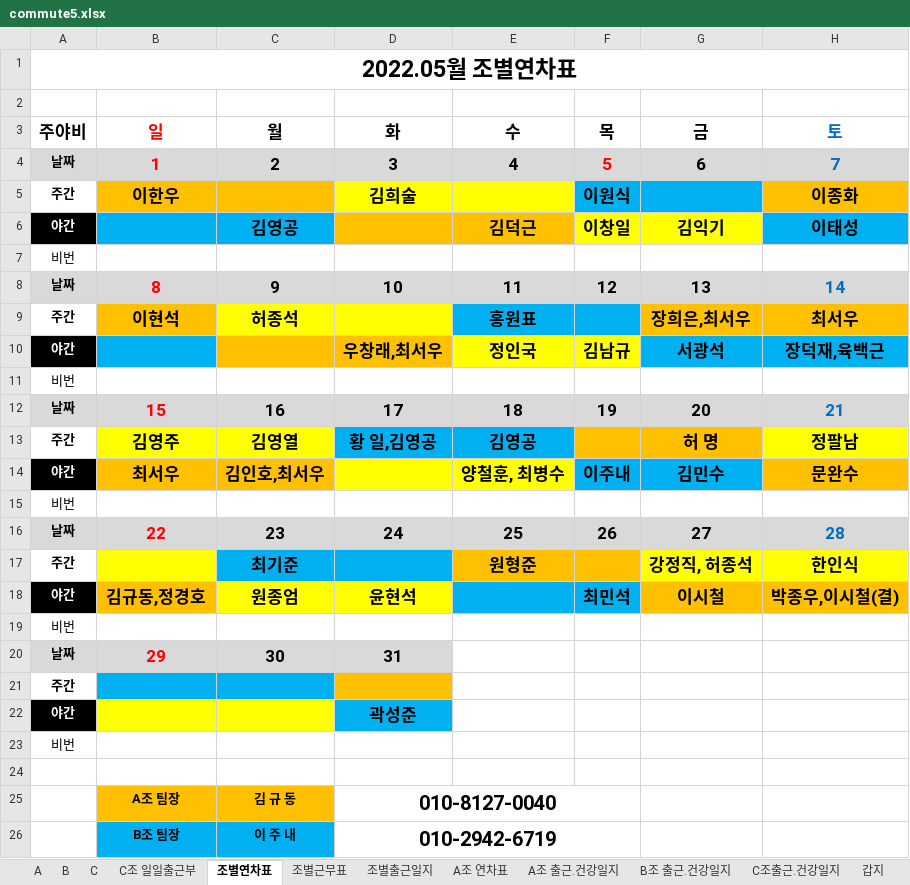
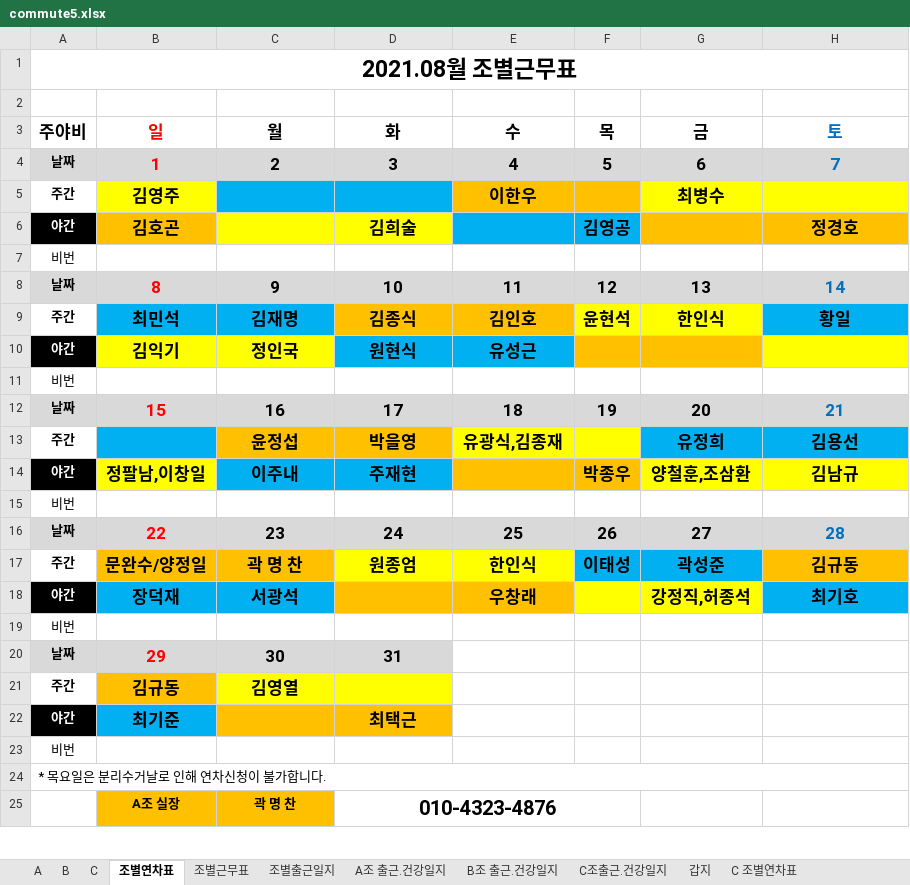
Before and after one commit to MeetLuck/kivystartpage, an Excel workbook: commute5.xlsx, sheet 조별연차표, drawn as a sheet; only a part is shown; values as stored, in another font and other column widths than the file's, no borders; removed rows and columns are numbered as before the commit, all else as after; the diff covers the shown part only; the diff names each change by its address in the sheet, - before the commit and + after, or states it on an @@ line.

```diff
--- a/commute5.xlsx (sheet 조별연차표)
+++ b/commute5.xlsx (sheet 조별연차표)
-sheet tab: C조 일일출근부
-sheet tab: A조 연차표
+sheet tab: C 조별연차표
-A1 (주야비): 2022.05월 조별연차표
+A1 (주야비): 2021.08월 조별근무표
-F4 text colour: #FF0000
+F4 text colour: black
-row 5: 주간 | 이한우 |  | 김희술 |  | 이원식 |  | 이종화
-row 6: 야간 |  | 김영공 |  | 김덕근 | 이창일 | 김익기 | 이태성
+row 5: 주간 | 김영주 |  |  | 이한우 |  | 최병수
+row 6: 야간 | 김호곤 |  | 김희술 |  | 김영공 |  | 정경호
-row 9: 주간 | 이현석 | 허종석 |  | 홍원표 |  | 장희은,최서우 | 최서우
-row 10: 야간 |  |  | 우창래,최서우 | 정인국 | 김남규 | 서광석 | 장덕재,육백근
+row 9: 주간 | 최민석 | 김재명 | 김종식 | 김인호 | 윤현석 | 한인식 | 황일
+row 10: 야간 | 김익기 | 정인국 | 원현식 | 유성근
-row 13: 주간 | 김영주 | 김영열 | 황 일,김영공 | 김영공 |  | 허 명 | 정팔남
-row 14: 야간 | 최서우 | 김인호,최서우 |  | 양철훈, 최병수 | 이주내 | 김민수 | 문완수
+row 13: 주간 |  | 윤정섭 | 박을영 | 유광식,김종재 |  | 유정희 | 김용선
+row 14: 야간 | 정팔남,이창일 | 이주내 | 주재현 |  | 박종우 | 양철훈,조삼환 | 김남규
-row 17: 주간 |  | 최기준 |  | 원형준 |  | 강정직, 허종석 | 한인식
-row 18: 야간 | 김규동,정경호 | 원종엄 | 윤현석 |  | 최민석 | 이시철 | 박종우,이시철(결)
+row 17: 주간 | 문완수/양정일 | 곽 명 찬 | 원종엄 | 한인식 | 이태성 | 곽성준 | 김규동
+row 18: 야간 | 장덕재 | 서광석 |  | 우창래 |  | 강정직,허종석 | 최기호
-B21 (일): (empty)
+B21 (일): 김규동
-B21 fill: #00B0F0
+B21 fill: #FFC000
-C21 (월): (empty)
+C21 (월): 김영열
-C21 fill: #00B0F0
+C21 fill: #FFFF00
-D21 fill: #FFC000
+D21 fill: #FFFF00
-B22 (일): (empty)
+B22 (일): 최기준
-B22 fill: #FFFF00
+B22 fill: #00B0F0
-C22 fill: #FFFF00
+C22 fill: #FFC000
-D22 (화): 곽성준
+D22 (화): 최택근
-D22 fill: #00B0F0
+D22 fill: #FFC000
-A24 (주야비): (empty)
+A24 (주야비): * 목요일은 분리수거날로 인해 연차신청이 불가합니다.
+A24:H24 merged
-row 25:  | A조 팀장 | 김 규 동 | 010-8127-0040
-row 26:  | B조 팀장 | 이 주 내 | 010-2942-6719
+row 25:  | A조 실장 | 곽 명 찬 | 010-4323-4876
```
Also changed, not shown: 1 added row and 1 edited cell elsewhere in this sheet, sheet B, sheet A, sheet C조출근.건강일지, sheet 조별근무표, sheet A조 출근.건강일지, sheet C, 3 more sheets, formulas that keep their value, charts or pictures, commute6.xlsx, 8 other files.
